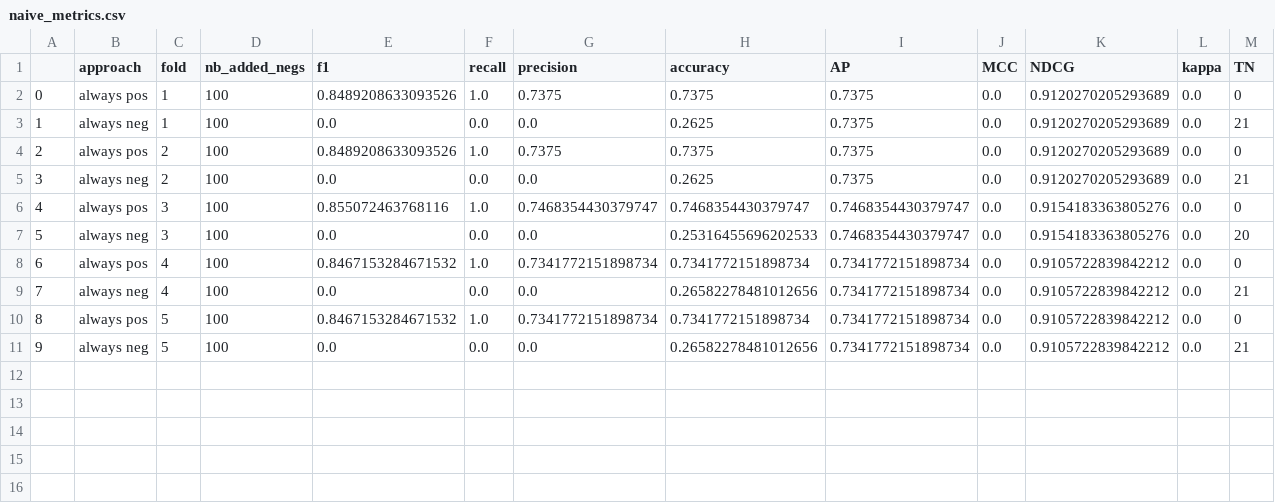
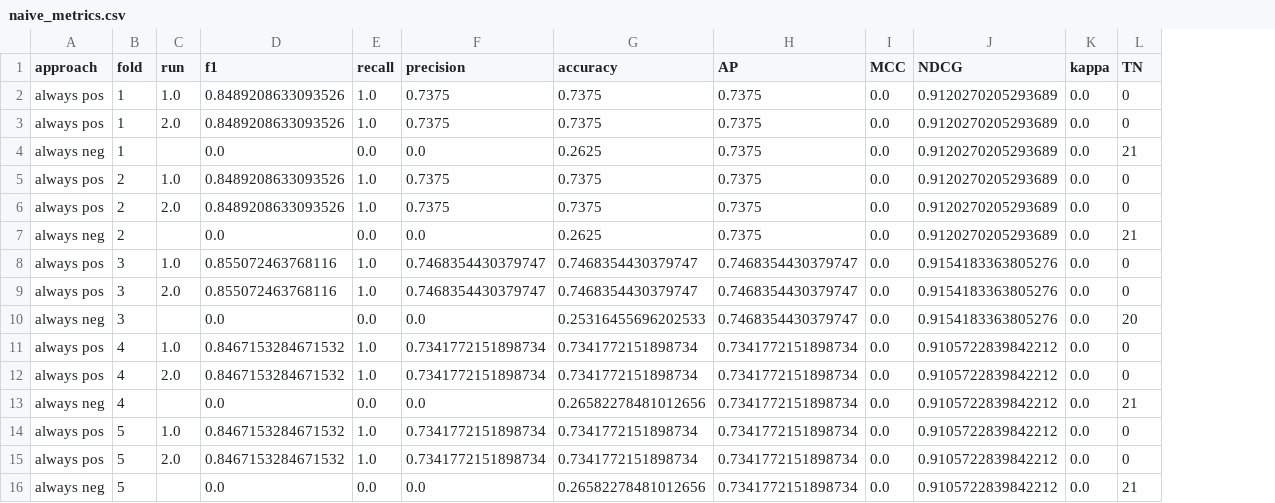
Before and after one commit to CTGN/BioMoQA-Classifier, a CSV file: results/biomoqa/metrics/naive_metrics.csv, drawn as a sheet; only a part is shown; removed rows and columns are numbered as before the commit, all else as after; rows hold the shown columns only; the diff names each change by its address in the sheet, - before the commit and + after, or states it on an @@ line.

```diff
--- a/results/biomoqa/metrics/naive_metrics.csv
+++ b/results/biomoqa/metrics/naive_metrics.csv
-column A, rows 2-11: 0 | 1 | 2 | 3 | 4 | 5 | 6 | 7 | 8 | 9
-column D (nb_added_negs), rows 2-11: all 100
+column C (run), rows 3-5: 2.0 |  | 1.0; rows 9-11: 2.0 |  | 1.0; row 14: 1.0
+row 2: always pos | 1 | 1.0 | 0.8489208633093526 | 1.0 | 0.7375 | 0.7375 | 0.7375 | 0.0 | 0.9120270205293689 | 0.0 | 0
+row 6: always pos | 2 | 2.0 | 0.8489208633093526 | 1.0 | 0.7375 | 0.7375 | 0.7375 | 0.0 | 0.9120270205293689 | 0.0 | 0
+row 8: always pos | 3 | 1.0 | 0.855072463768116 | 1.0 | 0.7468354430379747 | 0.7468354430379747 | 0.7468354430379747 | 0.0 | 0.9154183363805276 | 0.0 | 0
+row 12: always pos | 4 | 2.0 | 0.8467153284671532 | 1.0 | 0.7341772151898734 | 0.7341772151898734 | 0.7341772151898734 | 0.0 | 0.9105722839842212 | 0.0 | 0
+row 15: always pos | 5 | 2.0 | 0.8467153284671532 | 1.0 | 0.7341772151898734 | 0.7341772151898734 | 0.7341772151898734 | 0.0 | 0.9105722839842212 | 0.0 | 0
```
Also changed, not shown: results/biomoqa/archives/binary_metrics.csv, 17 other files.
